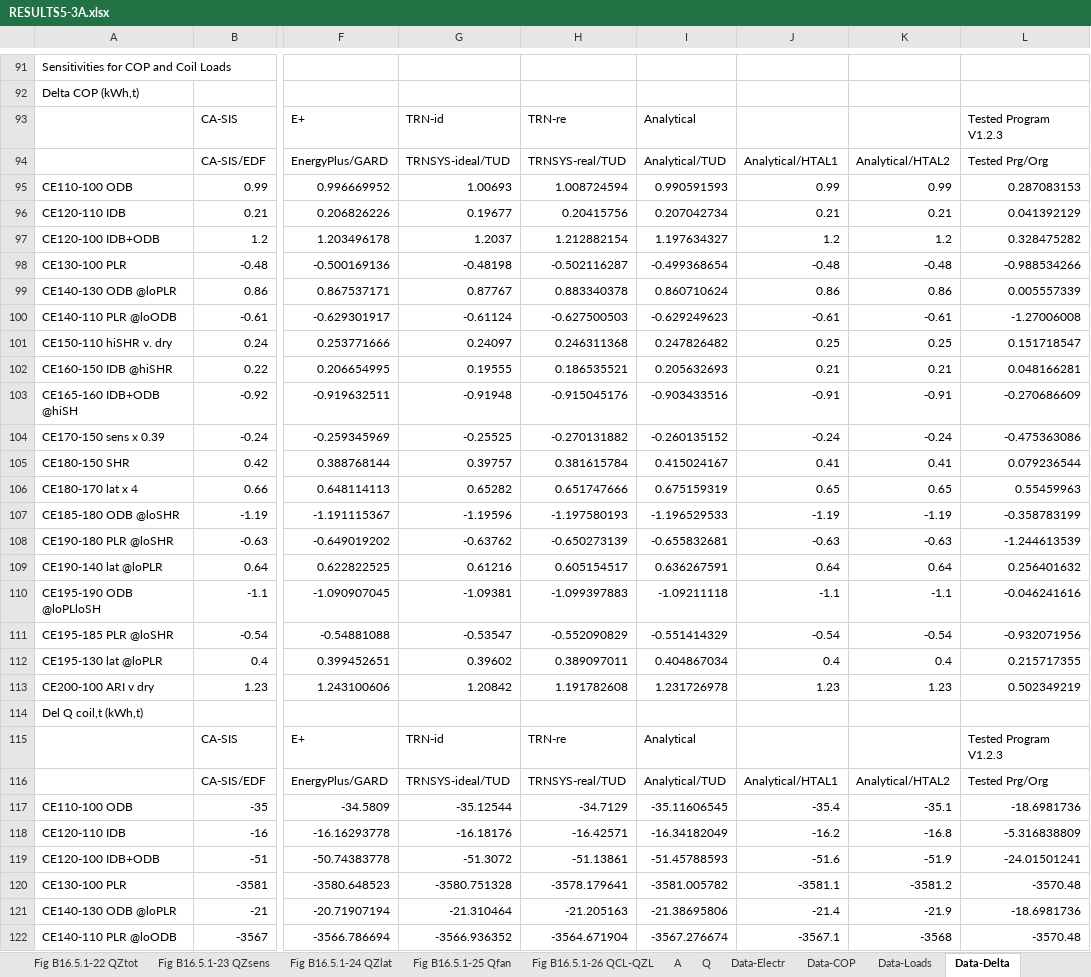
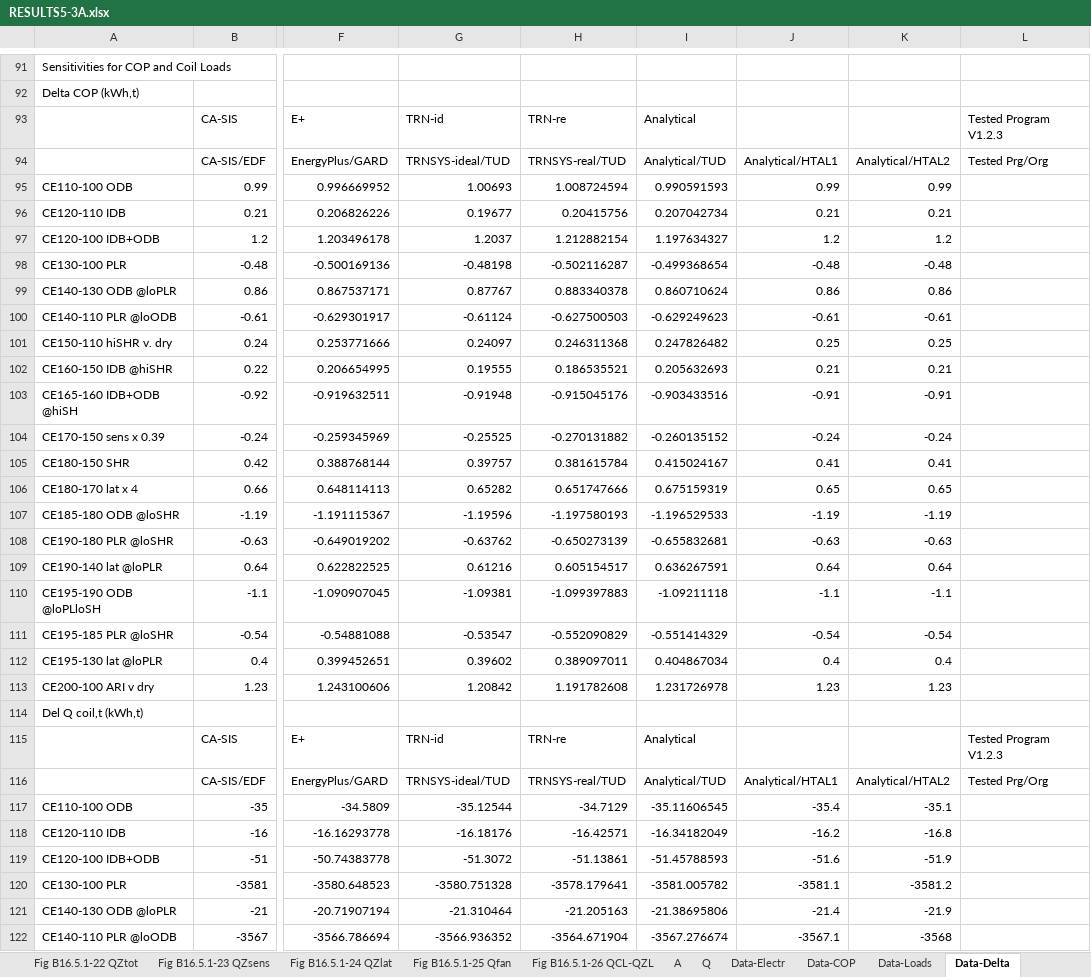
Before and after one commit to NREL/BESTEST-GSR-ARCHIVE, an Excel workbook: results/RESULTS5-3A.xlsx, sheet Data-Delta, drawn as a sheet; only a part is shown, gaps mark what is left out; values as stored, in another font and other column widths than the file's, no borders; the diff covers the shown part only; the diff names each change by its address in the sheet, - before the commit and + after, or states it on an @@ line.

```diff
--- a/results/RESULTS5-3A.xlsx (sheet Data-Delta)
+++ b/results/RESULTS5-3A.xlsx (sheet Data-Delta)
-L95: 0.287083153
+L95: (empty)
-L96: 0.041392129
+L96: (empty)
-L97: 0.328475282
+L97: (empty)
-L98: -0.988534266
+L98: (empty)
-L99: 0.005557339
+L99: (empty)
-L100: -1.27006008
+L100: (empty)
-L101: 0.151718547
+L101: (empty)
-L102: 0.048166281
+L102: (empty)
-L103: -0.270686609
+L103: (empty)
-L104: -0.475363086
+L104: (empty)
-L105: 0.079236544
+L105: (empty)
-L106: 0.55459963
+L106: (empty)
-L107: -0.358783199
+L107: (empty)
-L108: -1.244613539
+L108: (empty)
-L109: 0.256401632
+L109: (empty)
-L110: -0.046241616
+L110: (empty)
-L111: -0.932071956
+L111: (empty)
-L112: 0.215717355
+L112: (empty)
-L113: 0.502349219
+L113: (empty)
-L117: -18.6981736
+L117: (empty)
-L118: -5.316838809
+L118: (empty)
-L119: -24.01501241
+L119: (empty)
-L120: -3570.48
+L120: (empty)
-L121: -18.6981736
+L121: (empty)
-L122: -3570.48
+L122: (empty)
```
Also changed, not shown: 108 edited cells elsewhere in this sheet, sheet A, sheet Q, sheet Data-Loads, sheet Q-Prt6, sheet Q-Prt5, sheet Data-Electr, 8 more sheets, charts or pictures, integration_testing/projects/bestest_CE01.xlsx, 7 other files.
